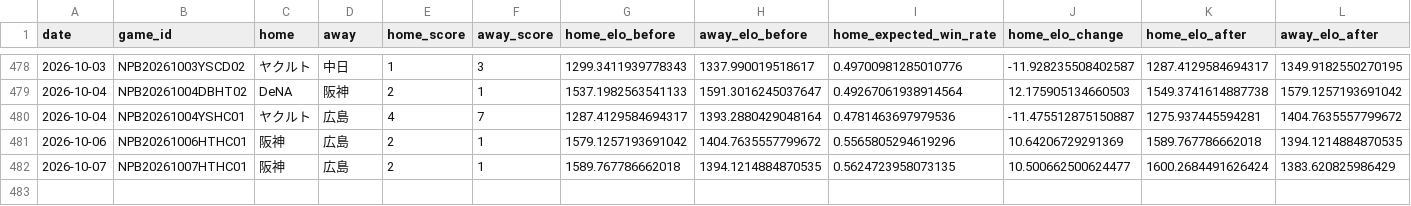
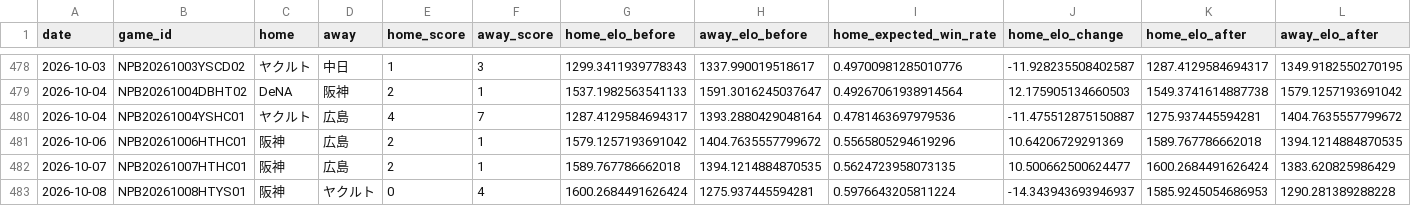
Before and after one commit to hrt2223/npb-elo, a CSV file: npb/2026/output/central/elo_by_game.csv, drawn as a sheet; only a part is shown, gaps mark what is left out.

```diff
--- a/npb/2026/output/central/elo_by_game.csv
+++ b/npb/2026/output/central/elo_by_game.csv
@@ -482 +482,2 @@
 2026-10-07,NPB20261007HTHC01,阪神,広島,2,1,1589.767786662018,1394.1214884870535,0.5624723958073135,10.500662500624477,1600.2684491626424,1383.620825986429
+2026-10-08,NPB20261008HTYS01,阪神,ヤクルト,0,4,1600.2684491626424,1275.937445594281,0.5976643205811224,-14.343943693946937,1585.9245054686953,1290.281389288228
```
Also changed, not shown: npb/2026/game_results_jp_2026.csv, npb/2026/output/central/elo_history.csv, 33 other files.
